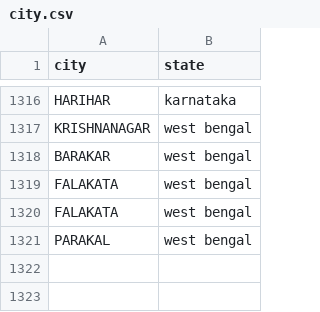
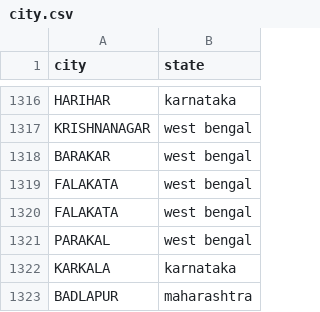
Before and after one commit to vineet9singh/laughing-octo-happiness, a CSV file: other_files/city.csv, drawn as a sheet; only a part is shown, gaps mark what is left out; the diff names each change by its address in the sheet, - before the commit and + after, or states it on an @@ line.

Commit message:
updated files

```diff
--- a/other_files/city.csv
+++ b/other_files/city.csv
+row 1322: KARKALA | karnataka
+row 1323: BADLAPUR | maharashtra
```
